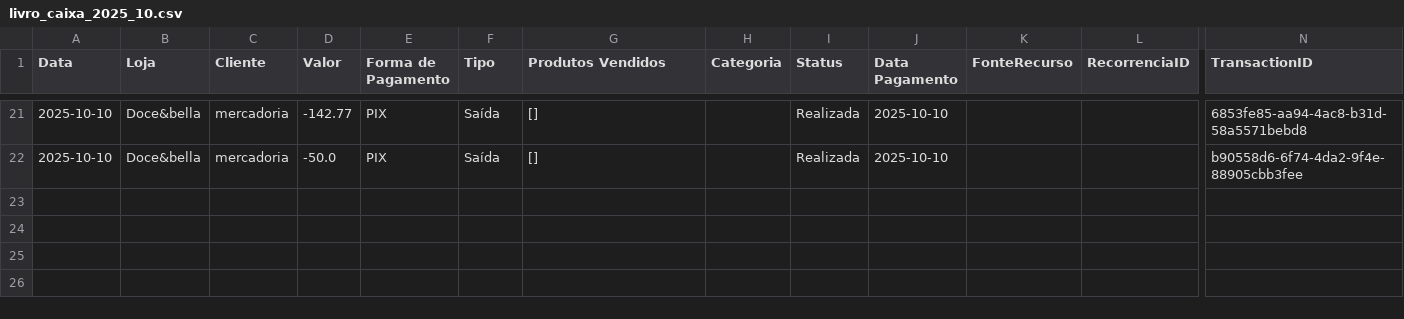
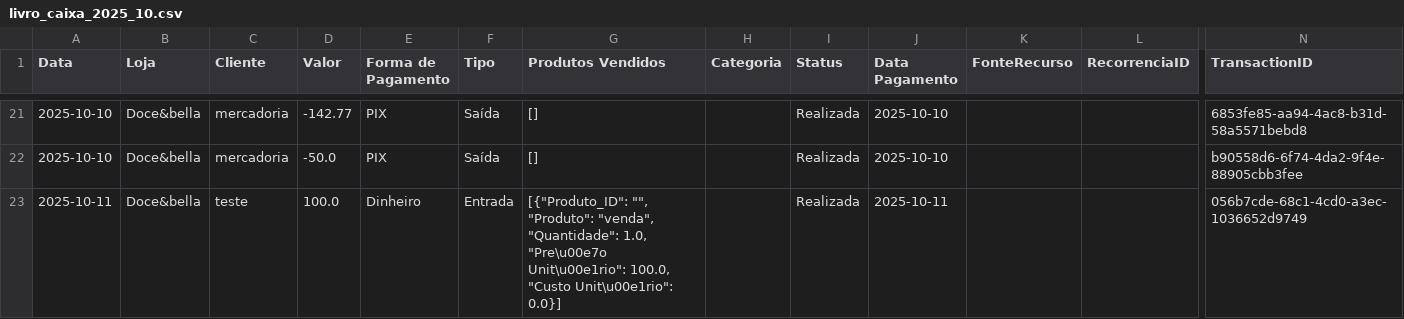
Before and after one commit to ribeiromendes5014-design/fluxo, a CSV file: livro_caixa_2025_10.csv, drawn as a sheet; only a part is shown, gaps mark what is left out; rows hold the shown columns only; the diff names each change by its address in the sheet, - before the commit and + after, or states it on an @@ line.

Commit message:
Nova movimentação adicionada

```diff
--- a/livro_caixa_2025_10.csv
+++ b/livro_caixa_2025_10.csv
+row 23: 2025-10-11 | Doce&bella | teste | 100.0 | Dinheiro | Entrada | [{"Produto_ID": "", "Produto": "venda", "Quantidade": 1.0, "Pre\u00e7o Unit\u00e1rio": 100.0, "Custo Unit\u00e1rio": 0.0}] |  | Realizada | 2025-10-11 |  |  | 056b7cde-68c1-4cd0-a3ec-1036652d9749
```
